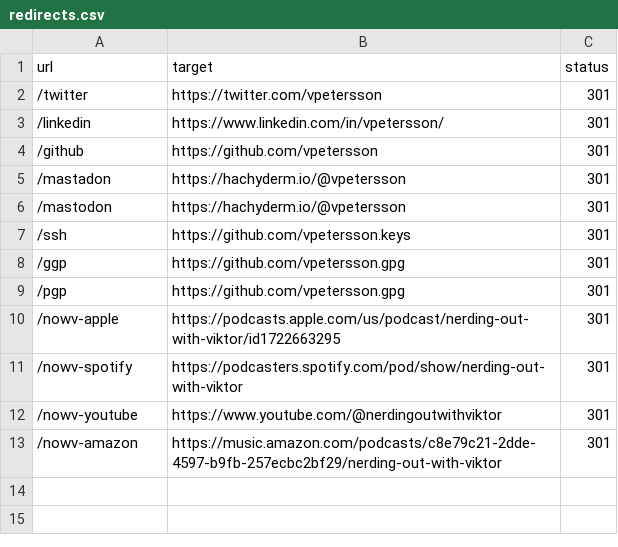
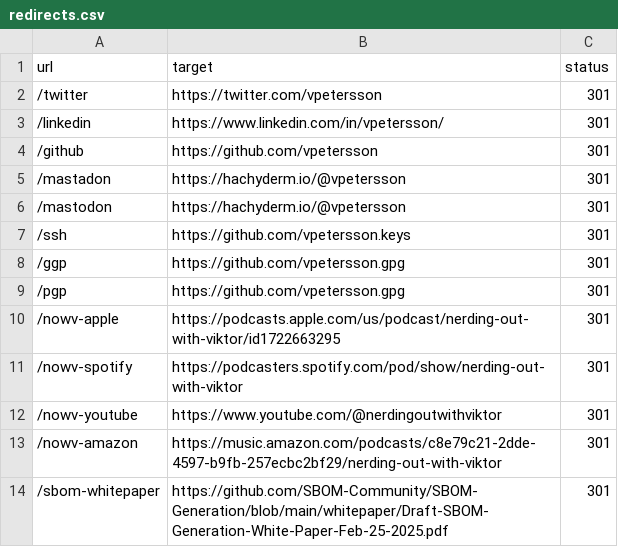
Before and after one commit to vpetersson/301, a CSV file: redirects.csv, drawn as a sheet; the diff names each change by its address in the sheet, - before the commit and + after, or states it on an @@ line.

Commit message:
Adds whitepaper

```diff
--- a/redirects.csv
+++ b/redirects.csv
+row 14: /sbom-whitepaper | https://github.com/SBOM-Community/SBOM-Generation/blob/main/whitepaper/Draft-SBOM-Generation-White-Paper-Feb-25-2025.pdf | 301
```
